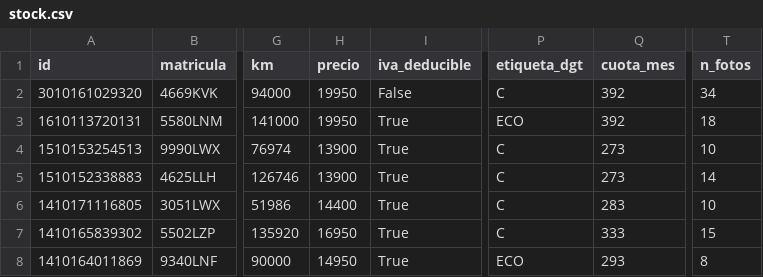
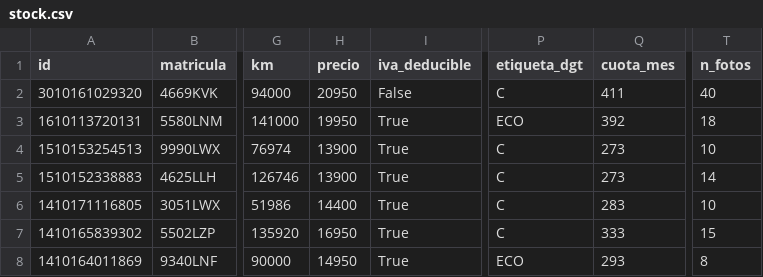
Before and after one commit to craciuncarlos9-source/MIDCar-Feed, a CSV file: publico/stock.csv, drawn as a sheet; only a part is shown, gaps mark what is left out; the diff names each change by its address in the sheet, - before the commit and + after, or states it on an @@ line.

Commit message:
Stock actualizado: 2026-11-04 12:56 UTC

```diff
--- a/publico/stock.csv
+++ b/publico/stock.csv
-H2 (precio): 19950
+H2 (precio): 20950
-Q2 (cuota_mes): 392
+Q2 (cuota_mes): 411
-T2 (n_fotos): 34
+T2 (n_fotos): 40
```
Also changed, not shown: 5 other files.
